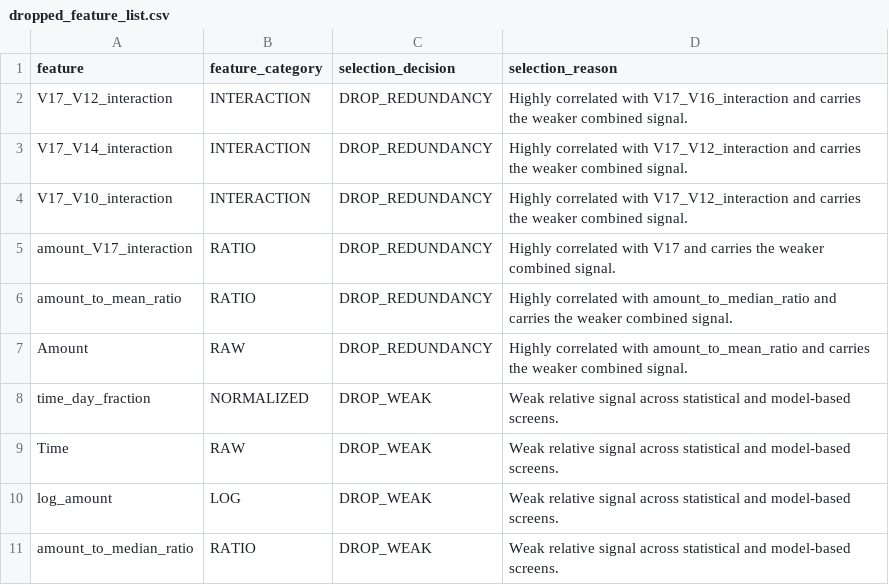
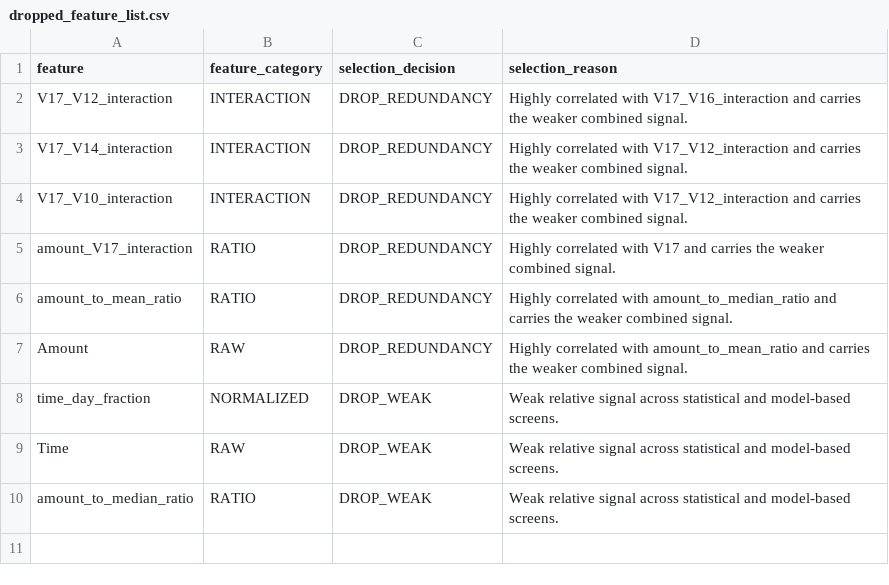
Before and after one commit to mmubashir95/Credit-Card-Fraud-Detection, a CSV file: reports/tables/10_feature_selection/dropped_feature_list.csv, drawn as a sheet; the diff names each change by its address in the sheet, - before the commit and + after, or states it on an @@ line.

```diff
--- a/reports/tables/10_feature_selection/dropped_feature_list.csv
+++ b/reports/tables/10_feature_selection/dropped_feature_list.csv
-row 10: log_amount | LOG | DROP_WEAK | Weak relative signal across statistical and model-based screens.
```
Also changed, not shown: reports/tables/10_feature_selection/amount_feature_resolution.csv, reports/tables/10_feature_selection/feature_selection_decisions.csv, 6 other files.
